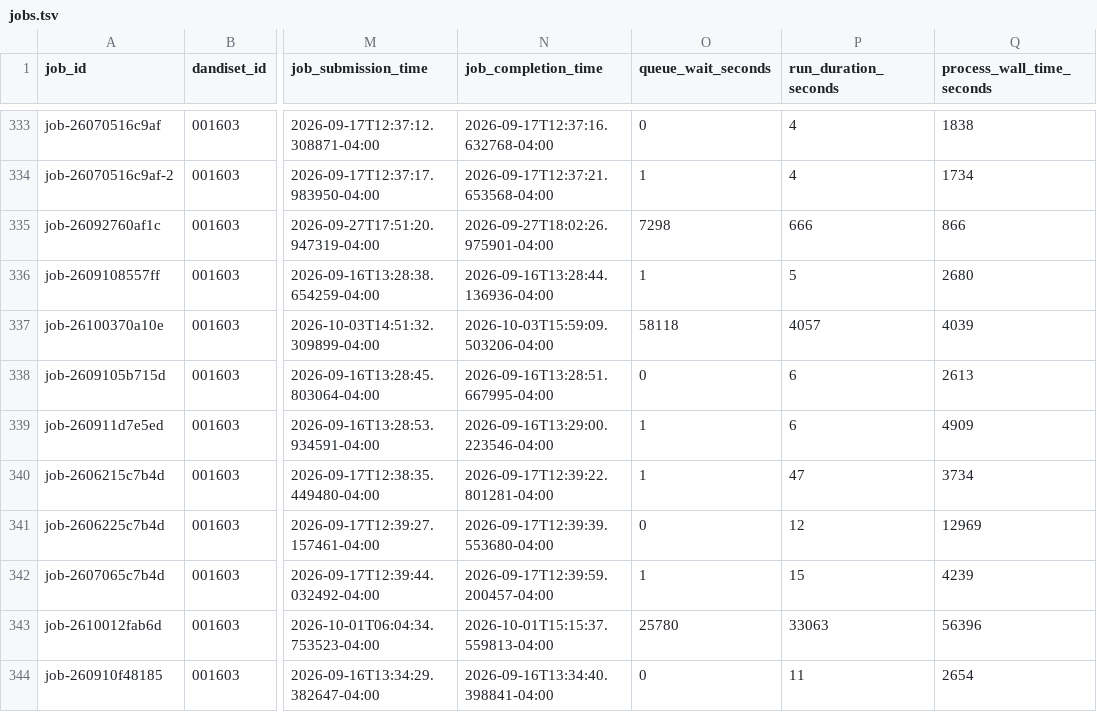
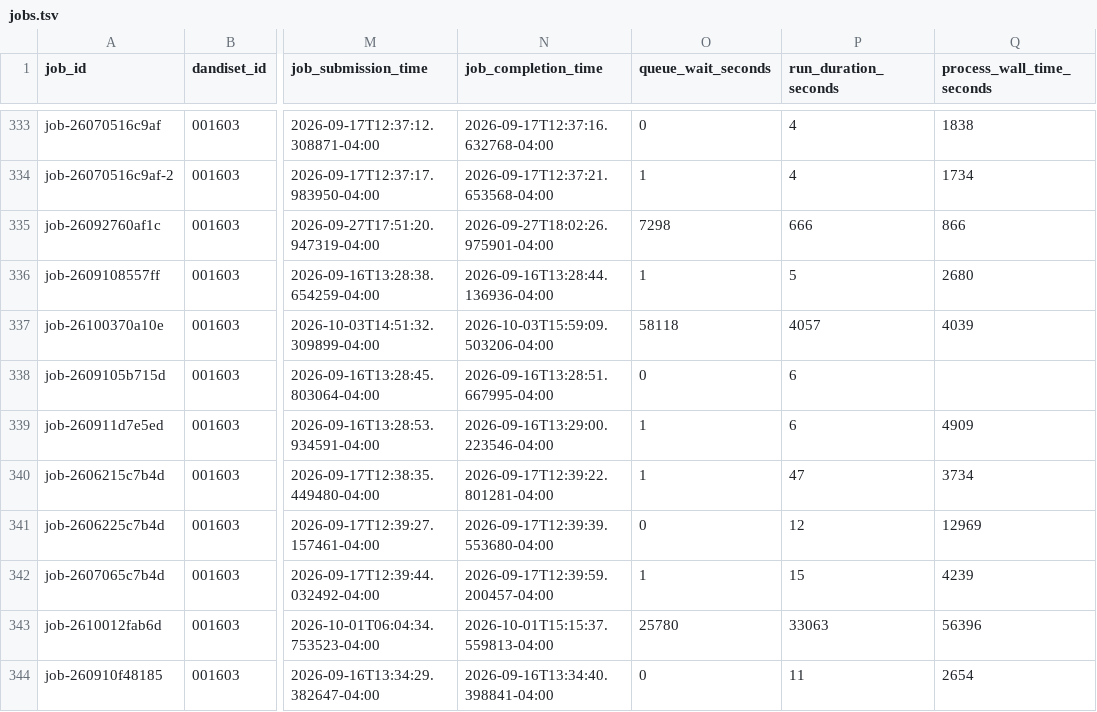
Before and after one commit to dandi-compute/001697, a TSV file: derivatives/jobs.tsv, drawn as a sheet; only a part is shown, gaps mark what is left out; the diff names each change by its address in the sheet, - before the commit and + after, or states it on an @@ line.

```diff
--- a/derivatives/jobs.tsv
+++ b/derivatives/jobs.tsv
-Q338 (process_wall_time_seconds): 2613
+Q338 (process_wall_time_seconds): (empty)
```
Also changed, not shown: 2 other files.
